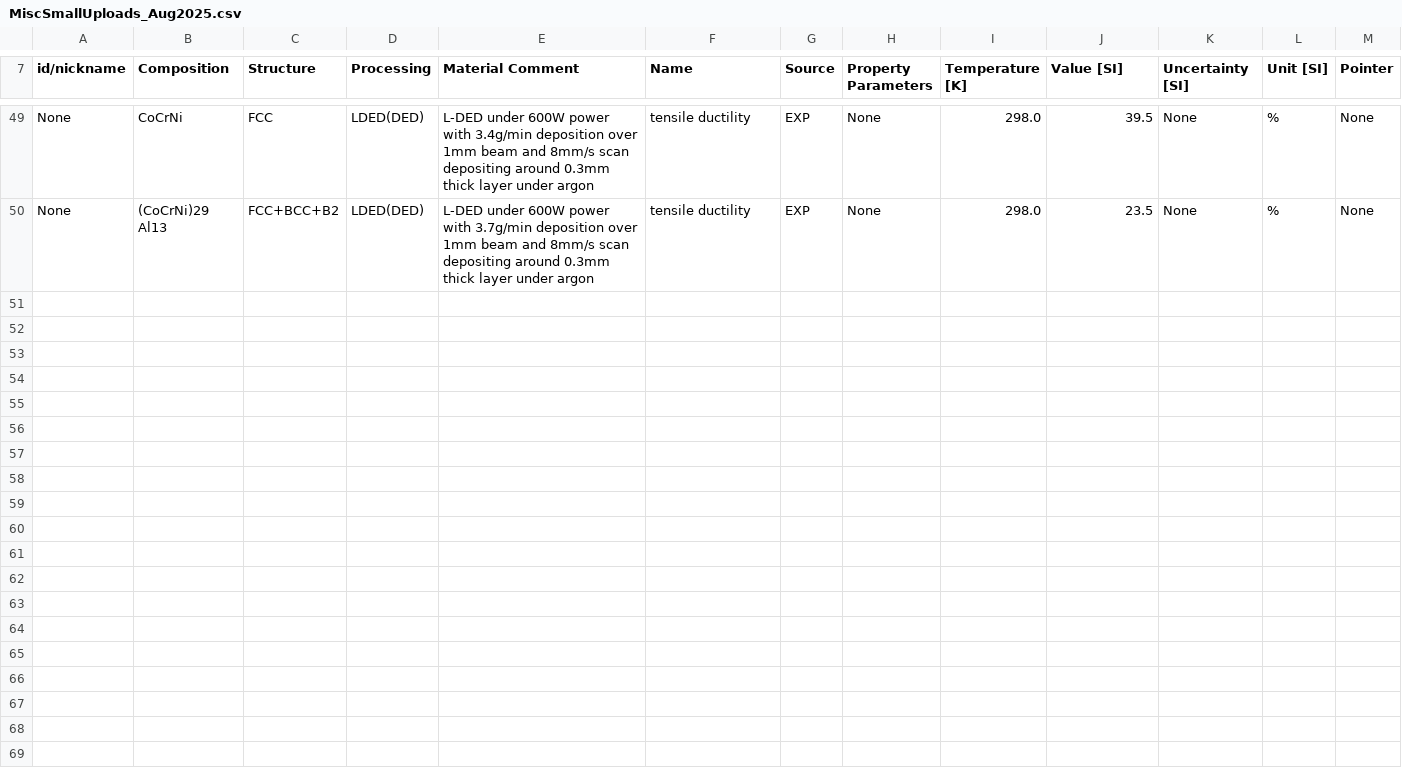
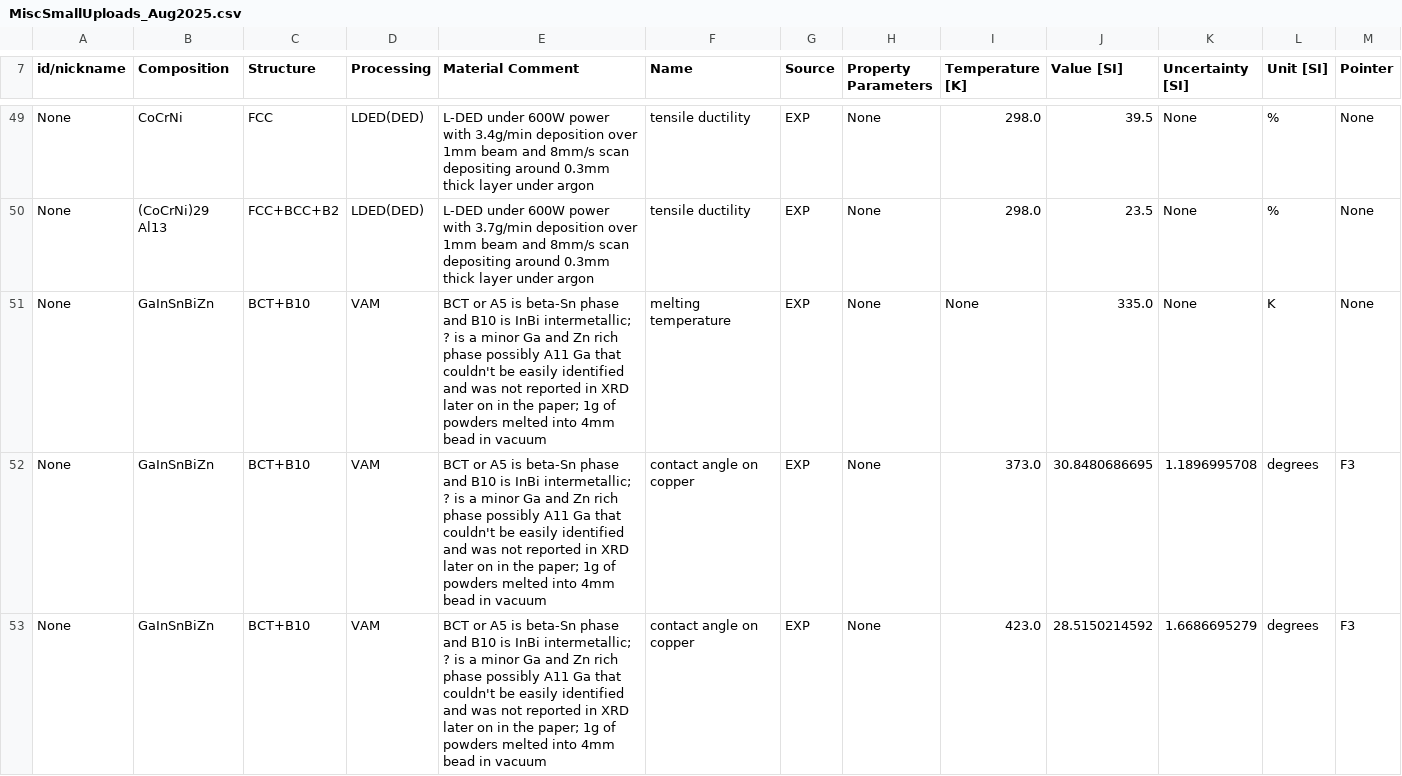
Before and after one commit to amkrajewski/ULTERA-contribute-amkrajewski, a CSV file: MiscSmallUploads_Aug2025.csv, drawn as a sheet; only a part is shown, gaps mark what is left out; rows hold the shown columns only; the diff covers the shown part only; the diff names each change by its address in the sheet, - before the commit and + after, or states it on an @@ line.

Commit message:
(auto) Data Tracking Action changed `10` lines / data points [Changed DOIs: `metadata`, `10.1016/j.matlet.2022.132901` `10.1016/j.mssp.2024.108498` ]

```diff
--- a/MiscSmallUploads_Aug2025.csv
+++ b/MiscSmallUploads_Aug2025.csv
+row 51: None | GaInSnBiZn | BCT+B10 | VAM | BCT or A5 is beta-Sn phase and B10 is InBi intermetallic; ? is a minor Ga and Zn rich phase possibly A11 Ga that couldn't be easily identified and was not reported in XRD later on in the paper; 1g of powders melted into 4mm bead in vacuum | melting temperature | EXP | None | None | 335.0 | None | K | None
+row 52: None | GaInSnBiZn | BCT+B10 | VAM | BCT or A5 is beta-Sn phase and B10 is InBi intermetallic; ? is a minor Ga and Zn rich phase possibly A11 Ga that couldn't be easily identified and was not reported in XRD later on in the paper; 1g of powders melted into 4mm bead in vacuum | contact angle on copper | EXP | None | 373.0 | 30.8480686695 | 1.1896995708 | degrees | F3
+row 53: None | GaInSnBiZn | BCT+B10 | VAM | BCT or A5 is beta-Sn phase and B10 is InBi intermetallic; ? is a minor Ga and Zn rich phase possibly A11 Ga that couldn't be easily identified and was not reported in XRD later on in the paper; 1g of powders melted into 4mm bead in vacuum | contact angle on copper | EXP | None | 423.0 | 28.5150214592 | 1.6686695279 | degrees | F3
```
Also changed, not shown: 7 added rows elsewhere in this file.
